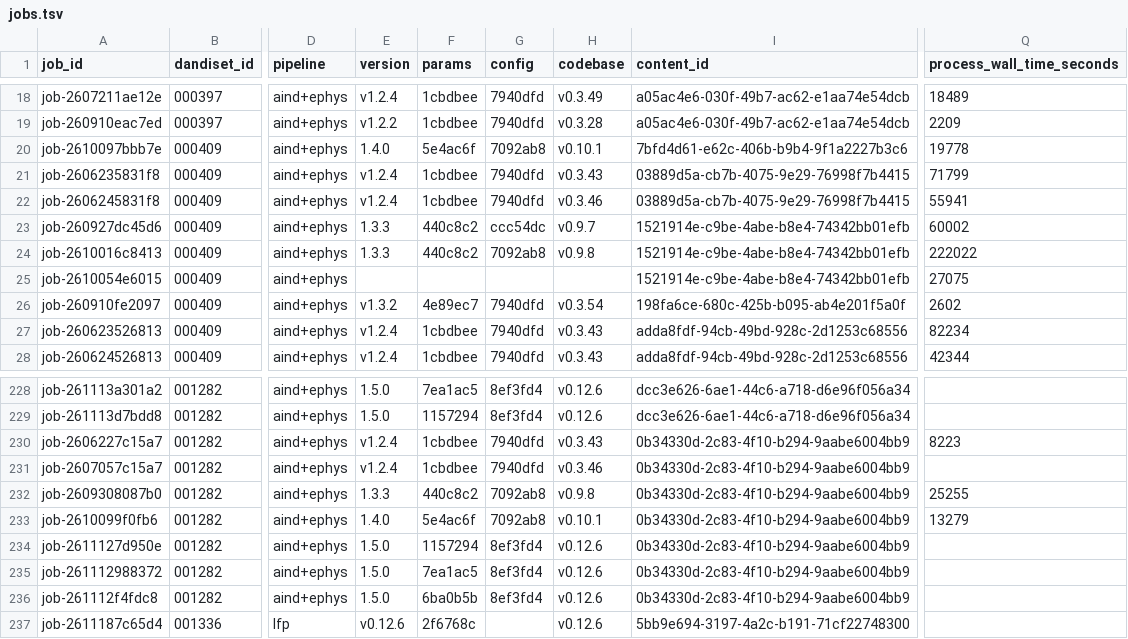
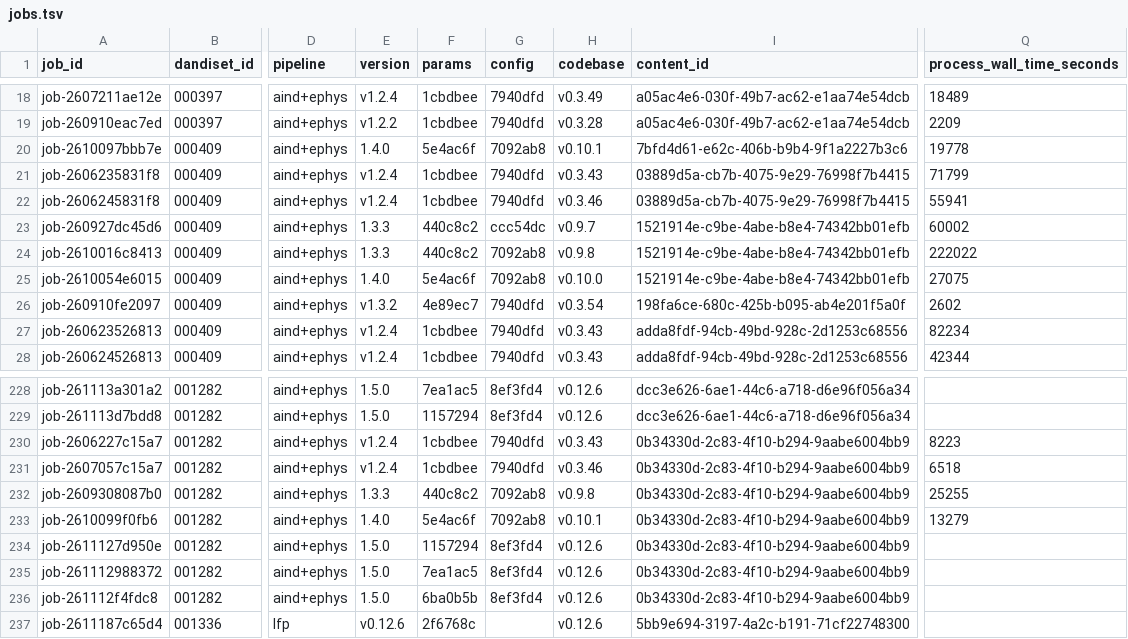
Before and after one commit to dandi-compute/001697, a TSV file: derivatives/jobs.tsv, drawn as a sheet; only a part is shown, gaps mark what is left out; the diff names each change by its address in the sheet, - before the commit and + after, or states it on an @@ line.

```diff
--- a/derivatives/jobs.tsv
+++ b/derivatives/jobs.tsv
-E25 (version): (empty)
+E25 (version): 1.4.0
-F25 (params): (empty)
+F25 (params): 5e4ac6f
-G25 (config): (empty)
+G25 (config): 7092ab8
-H25 (codebase): (empty)
+H25 (codebase): v0.10.0
-Q231 (process_wall_time_seconds): (empty)
+Q231 (process_wall_time_seconds): 6518
```
Also changed, not shown: 2 other files.
